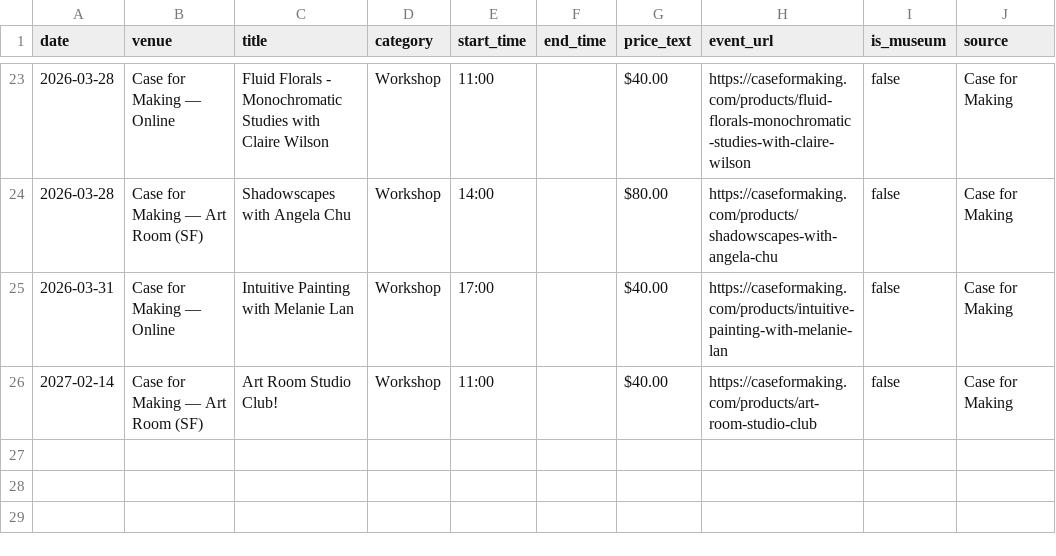
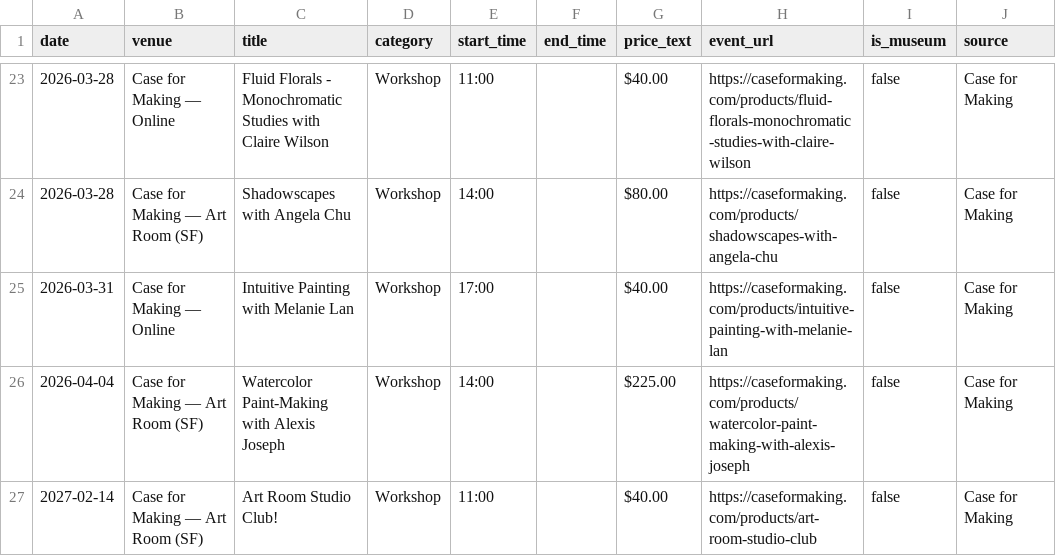
Before and after one commit to obstacleb/artlinks-data, a CSV file: case_events.csv, drawn as a sheet; only a part is shown, gaps mark what is left out.

Commit message:
Update Case for Making events CSV

```diff
--- a/case_events.csv
+++ b/case_events.csv
@@ -25,2 +25,3 @@ date,venue,title,category,start_time,end_time,price_text,event_url,is_museum,sou
 2026-03-31,Case for Making — Online,Intuitive Painting with Melanie Lan,Workshop,17:00,,$40.00,https://caseformaking.com/products/intuitive-painting-with-melanie-lan,false,Case for Making
+2026-04-04,Case for Making — Art Room (SF),Watercolor Paint-Making with Alexis Joseph,Workshop,14:00,,$225.00,https://caseformaking.com/products/watercolor-paint-making-with-alexis-joseph,false,Case for Making
 2027-02-14,Case for Making — Art Room (SF),Art Room Studio Club!,Workshop,11:00,,$40.00,https://caseformaking.com/products/art-room-studio-club,false,Case for Making
```
